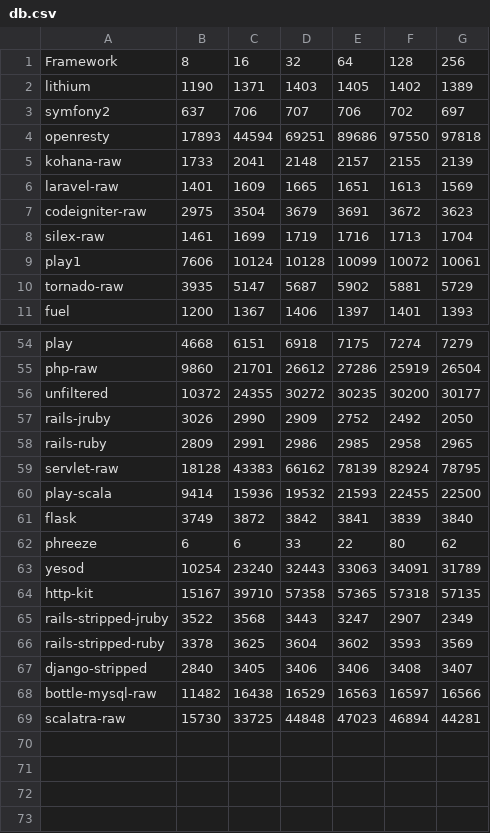
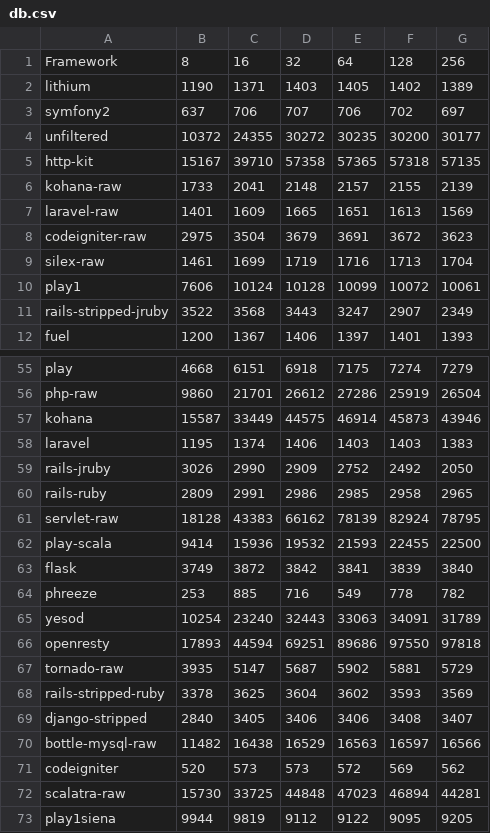
Before and after one commit to TechEmpower/FrameworkBenchmarks, a CSV file: results/i7/20130430144443/db.csv, drawn as a sheet; only a part is shown, gaps mark what is left out.

```diff
--- a/results/i7/20130430144443/db.csv
+++ b/results/i7/20130430144443/db.csv
@@ -3,3 +3,4 @@ lithium,1190,1371,1403,1405,1402,1389
 symfony2,637,706,707,706,702,697
-openresty,17893,44594,69251,89686,97550,97818
+unfiltered,10372,24355,30272,30235,30200,30177
+http-kit,15167,39710,57358,57365,57318,57135
 kohana-raw,1733,2041,2148,2157,2155,2139
@@ -9,3 +10,3 @@ silex-raw,1461,1699,1719,1716,1713,1704
 play1,7606,10124,10128,10099,10072,10061
-tornado-raw,3935,5147,5687,5902,5881,5729
+rails-stripped-jruby,3522,3568,3443,3247,2907,2349
 fuel,1200,1367,1406,1397,1401,1393
@@ -55,3 +56,4 @@ play,4668,6151,6918,7175,7274,7279
 php-raw,9860,21701,26612,27286,25919,26504
-unfiltered,10372,24355,30272,30235,30200,30177
+kohana,15587,33449,44575,46914,45873,43946
+laravel,1195,1374,1406,1403,1403,1383
 rails-jruby,3026,2990,2909,2752,2492,2050
@@ -61,6 +63,6 @@ play-scala,9414,15936,19532,21593,22455,22500
 flask,3749,3872,3842,3841,3839,3840
-phreeze,6,6,33,22,80,62
+phreeze,253,885,716,549,778,782
 yesod,10254,23240,32443,33063,34091,31789
-http-kit,15167,39710,57358,57365,57318,57135
-rails-stripped-jruby,3522,3568,3443,3247,2907,2349
+openresty,17893,44594,69251,89686,97550,97818
+tornado-raw,3935,5147,5687,5902,5881,5729
 rails-stripped-ruby,3378,3625,3604,3602,3593,3569
@@ -68,2 +70,4 @@ django-stripped,2840,3405,3406,3406,3408,3407
 bottle-mysql-raw,11482,16438,16529,16563,16597,16566
+codeigniter,520,573,573,572,569,562
 scalatra-raw,15730,33725,44848,47023,46894,44281
+play1siena,9944,9819,9112,9122,9095,9205
```
Also changed, not shown: results/ec2/20130430223518/db.csv, results/ec2/20130430223518/json.csv, 18 other files.
